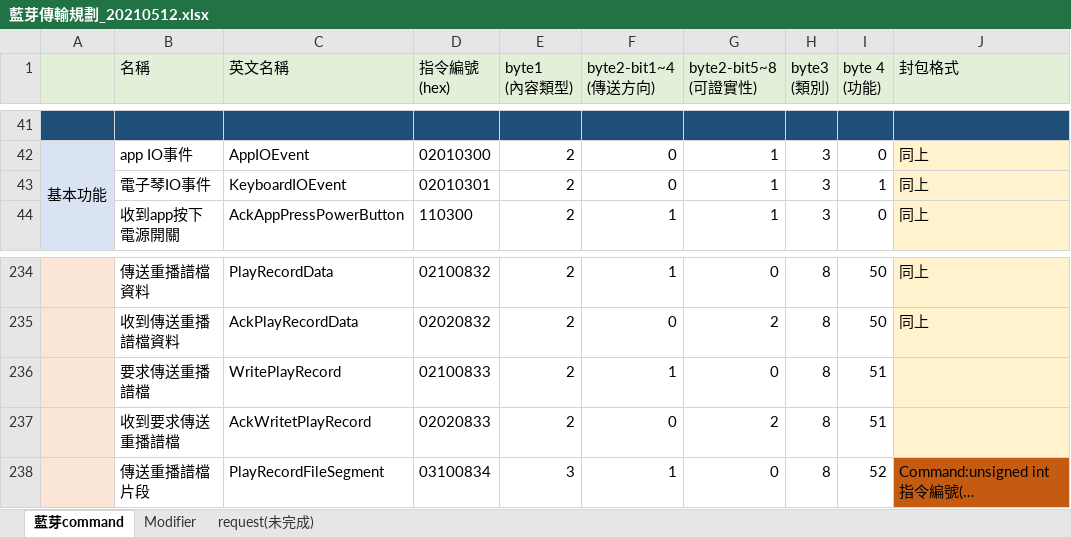
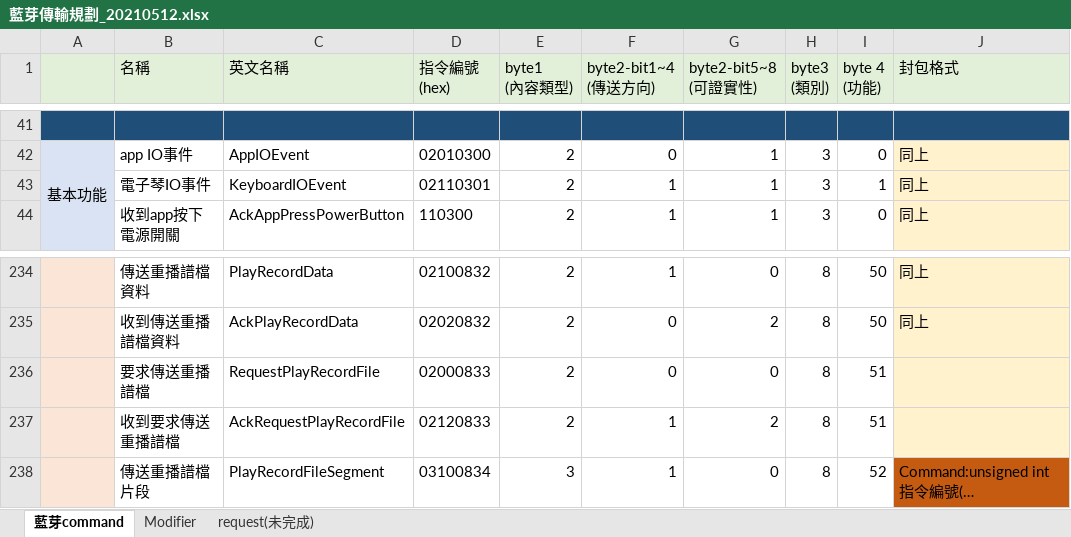
Before and after one commit to lisyaoran51/MeteoKB2, an Excel workbook: 藍芽傳輸規劃_20210512.xlsx, sheet 藍芽command, drawn as a sheet; only a part is shown, gaps mark what is left out; long unchanged cells end in …; values as stored, in another font and other column widths than the file's, no borders; the diff names each change by its address in the sheet, - before the commit and + after, or states it on an @@ line.

```diff
--- a/藍芽傳輸規劃_20210512.xlsx (sheet 藍芽command)
+++ b/藍芽傳輸規劃_20210512.xlsx (sheet 藍芽command)
-D43 (指令編號 (hex)): 02010301
+D43 (指令編號 (hex)): 02110301
-F43 (byte2-bit1~4 (傳送方向)): 0
+F43 (byte2-bit1~4 (傳送方向)): 1
-C236 (英文名稱): WritePlayRecord
+C236 (英文名稱): RequestPlayRecordFile
-D236 (指令編號 (hex)): 02100833
+D236 (指令編號 (hex)): 02000833
-F236 (byte2-bit1~4 (傳送方向)): 1
+F236 (byte2-bit1~4 (傳送方向)): 0
-C237 (英文名稱): AckWritetPlayRecord
+C237 (英文名稱): AckRequestPlayRecordFile
-D237 (指令編號 (hex)): 02020833
+D237 (指令編號 (hex)): 02120833
-F237 (byte2-bit1~4 (傳送方向)): 0
+F237 (byte2-bit1~4 (傳送方向)): 1
```
Also changed, not shown: 1 other file.
